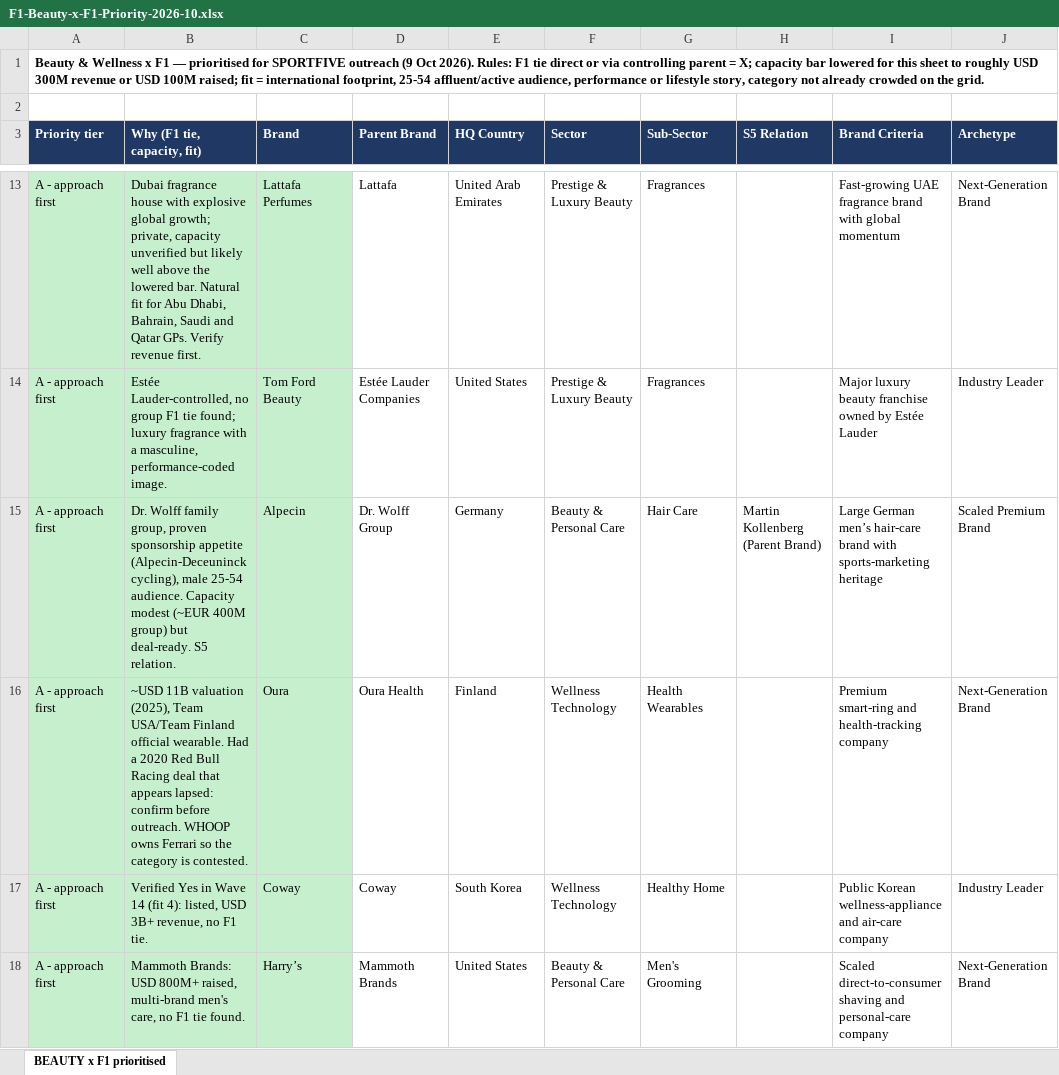
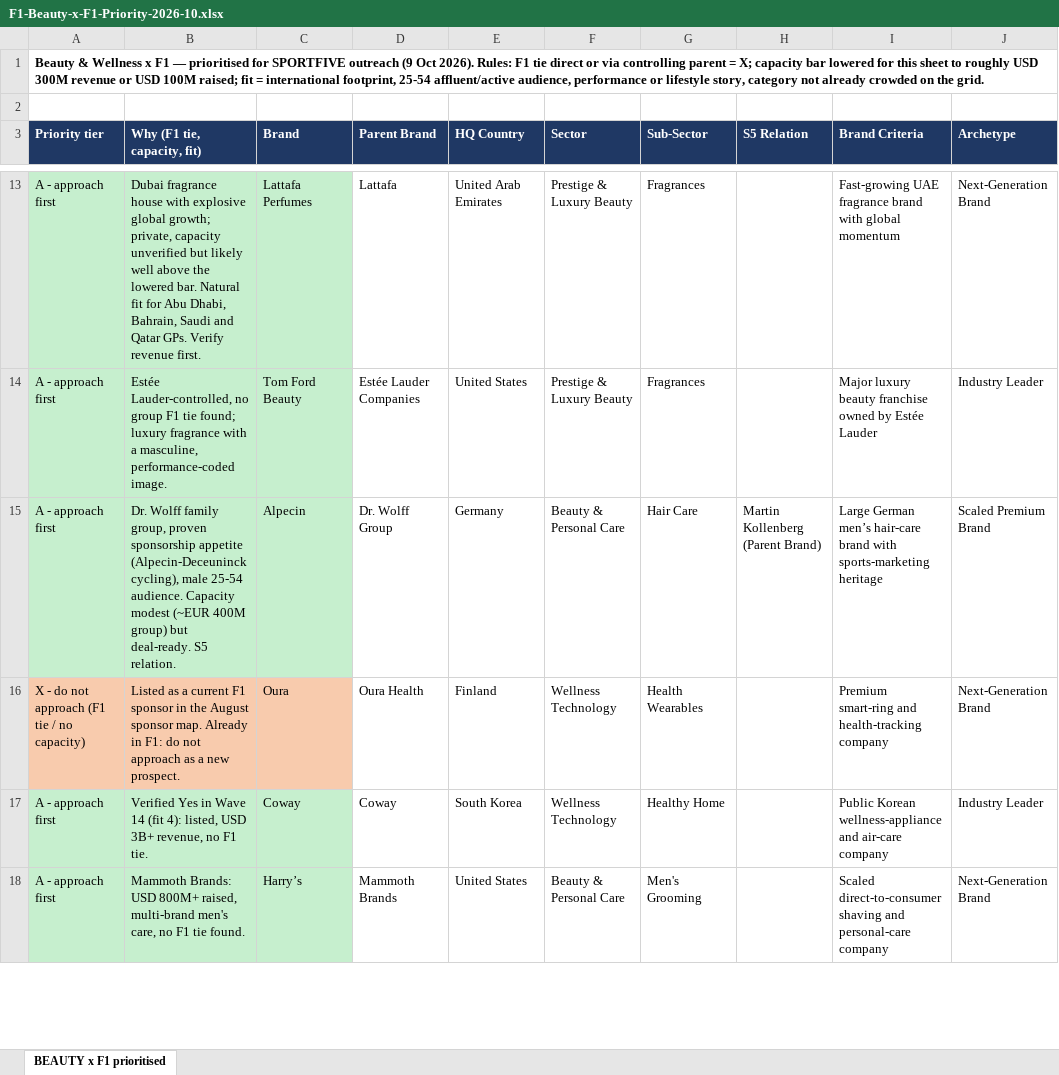
Before and after one commit to rahulgopalan42/rg42, an Excel workbook: reports/F1-Beauty-x-F1-Priority-2026-10.xlsx, sheet BEAUTY x F1 prioritised, drawn as a sheet; only a part is shown, gaps mark what is left out; values as stored, in another font and other column widths than the file's, no borders; the diff covers the shown part only; the diff names each change by its address in the sheet, - before the commit and + after, or states it on an @@ line.

```diff
--- a/reports/F1-Beauty-x-F1-Priority-2026-10.xlsx (sheet BEAUTY x F1 prioritised)
+++ b/reports/F1-Beauty-x-F1-Priority-2026-10.xlsx (sheet BEAUTY x F1 prioritised)
-A16 (Priority tier): A - approach first
+A16 (Priority tier): X - do not approach (F1 tie / no capacity)
-A16:C16 fill: #C6EFCE
+A16:C16 fill: #F8CBAD
-B16 (Why (F1 tie, capacity, fit)): ~USD 11B valuation (2025), Team USA/Team Finland official wearable. Had a 2020 Red Bull Racing deal that appears lapsed: confirm before outreach. WHOOP owns Ferrari so the category is contested.
+B16 (Why (F1 tie, capacity, fit)): Listed as a current F1 sponsor in the August sponsor map. Already in F1: do not approach as a new prospect.
```
Also changed, not shown: 6 edited cells and cell formats elsewhere in this sheet.
